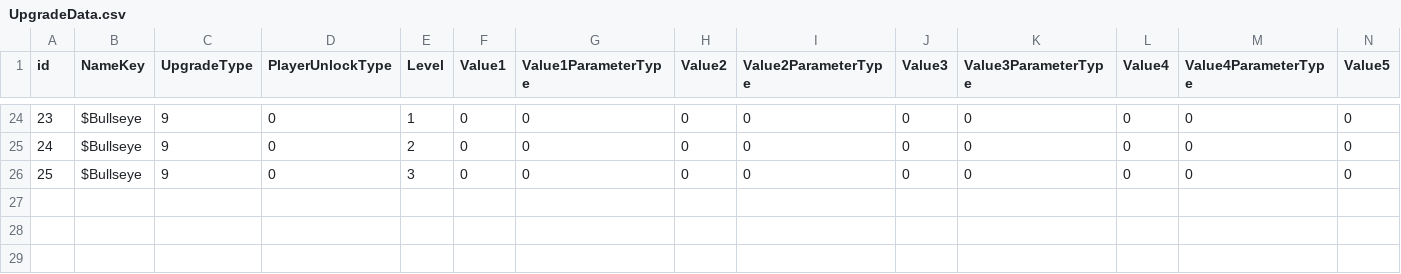
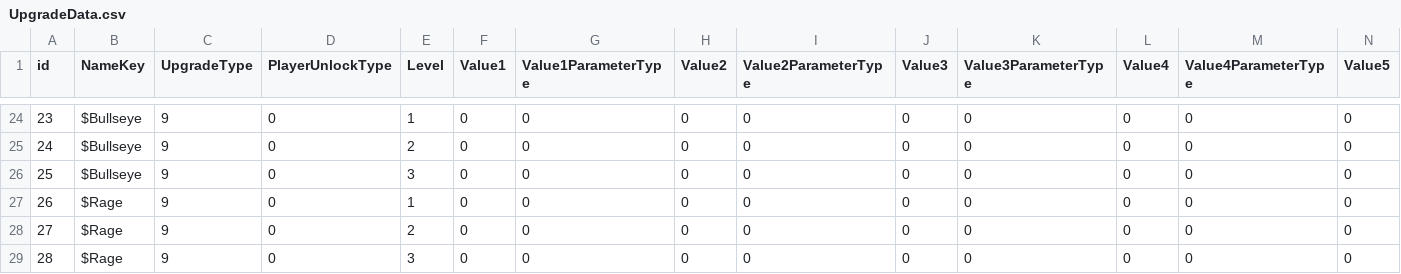
Before and after one commit to ShadowmUnderbar/Proj_Recon, a CSV file: Assets/App/MasterData/Origin/UpgradeData.csv, drawn as a sheet; only a part is shown, gaps mark what is left out; rows hold the shown columns only; the diff names each change by its address in the sheet, - before the commit and + after, or states it on an @@ line.

```diff
--- a/Assets/App/MasterData/Origin/UpgradeData.csv
+++ b/Assets/App/MasterData/Origin/UpgradeData.csv
+row 27: 26 | $Rage | 9 | 0 | 1 | 0 | 0 | 0 | 0 | 0 | 0 | 0 | 0 | 0
+row 28: 27 | $Rage | 9 | 0 | 2 | 0 | 0 | 0 | 0 | 0 | 0 | 0 | 0 | 0
+row 29: 28 | $Rage | 9 | 0 | 3 | 0 | 0 | 0 | 0 | 0 | 0 | 0 | 0 | 0
```
Also changed, not shown: Assets/App/MasterData/Origin/BuffData.csv, 18 other files.
